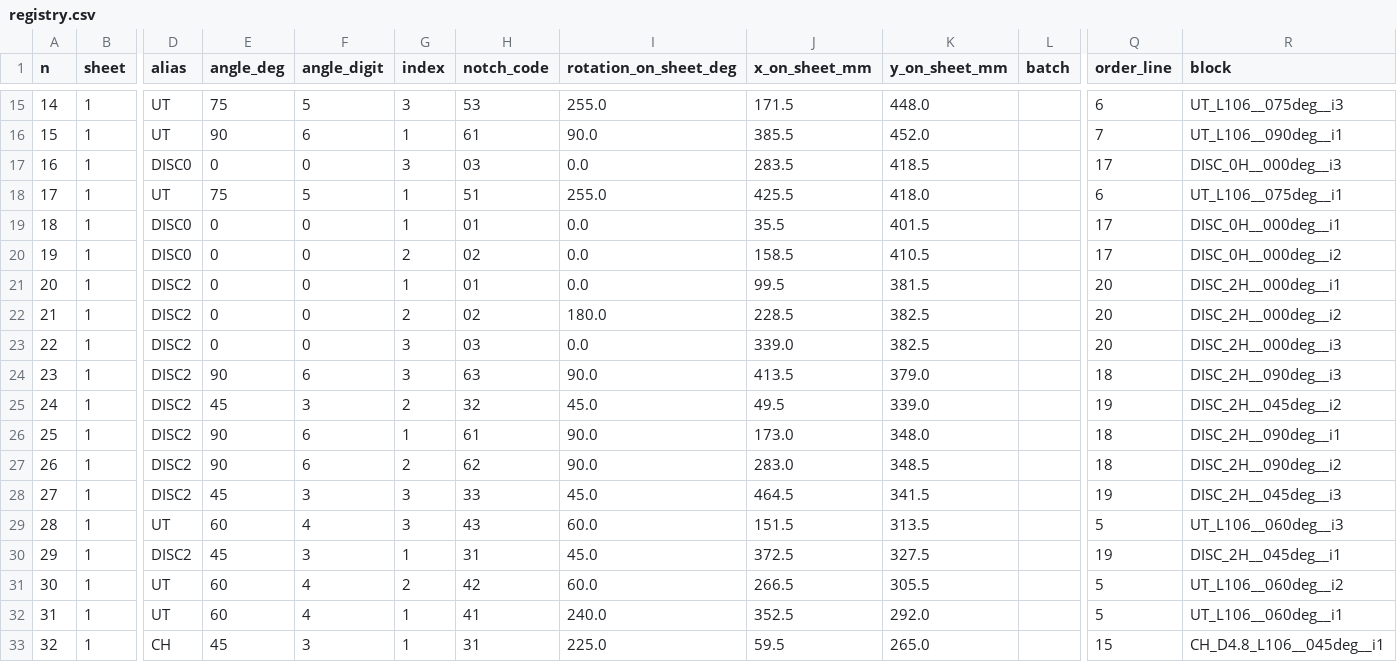
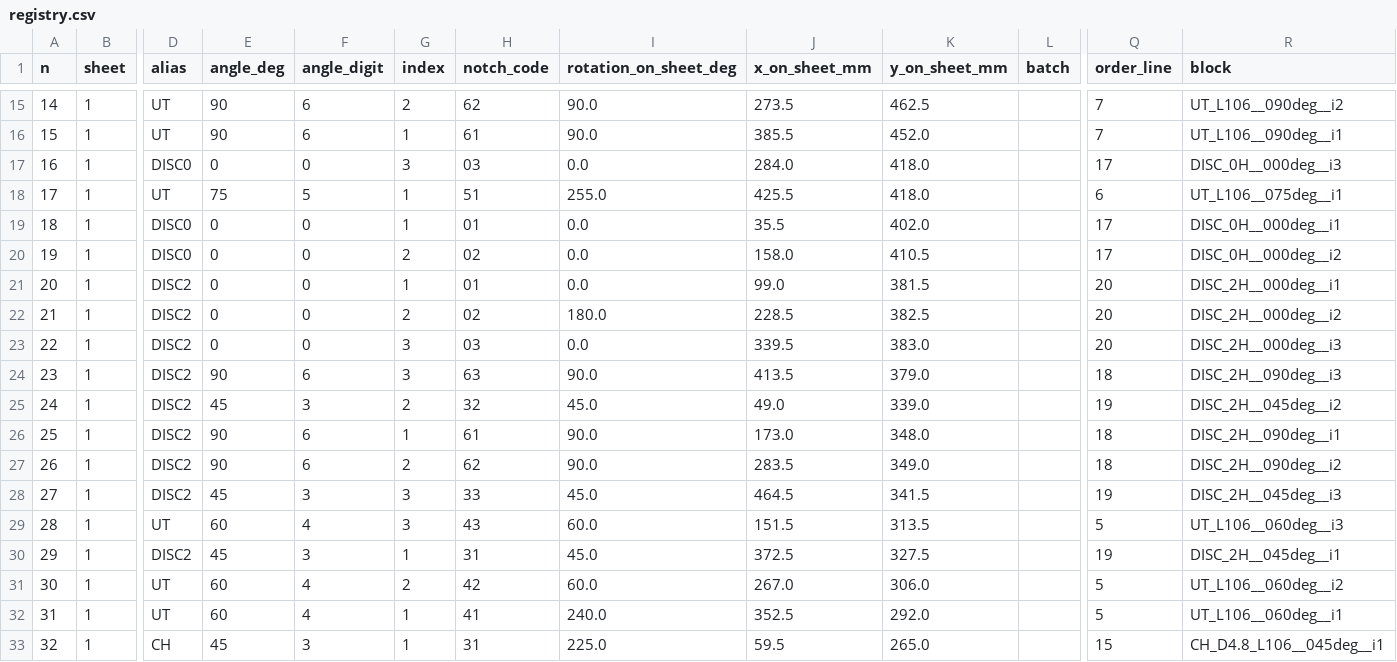
Before and after one commit to josselindavion/eth, a CSV file: cutting-sheets/output/ETH_600x500mm_SHEET_v20261030_CT/registry.csv, drawn as a sheet; only a part is shown, gaps mark what is left out; the diff covers the shown part only; the diff names each change by its address in the sheet, - before the commit and + after, or states it on an @@ line.

```diff
--- a/cutting-sheets/output/ETH_600x500mm_SHEET_v20261030_CT/registry.csv
+++ b/cutting-sheets/output/ETH_600x500mm_SHEET_v20261030_CT/registry.csv
-E15 (angle_deg): 75
+E15 (angle_deg): 90
-F15 (angle_digit): 5
+F15 (angle_digit): 6
-G15 (index): 3
+G15 (index): 2
-H15 (notch_code): 53
+H15 (notch_code): 62
-I15 (rotation_on_sheet_deg): 255.0
+I15 (rotation_on_sheet_deg): 90.0
-J15 (x_on_sheet_mm): 171.5
+J15 (x_on_sheet_mm): 273.5
-K15 (y_on_sheet_mm): 448.0
+K15 (y_on_sheet_mm): 462.5
-Q15 (order_line): 6
+Q15 (order_line): 7
-R15 (block): UT_L106__075deg__i3
+R15 (block): UT_L106__090deg__i2
-J17 (x_on_sheet_mm): 283.5
+J17 (x_on_sheet_mm): 284.0
-K17 (y_on_sheet_mm): 418.5
+K17 (y_on_sheet_mm): 418.0
-K19 (y_on_sheet_mm): 401.5
+K19 (y_on_sheet_mm): 402.0
-J20 (x_on_sheet_mm): 158.5
+J20 (x_on_sheet_mm): 158.0
-J21 (x_on_sheet_mm): 99.5
+J21 (x_on_sheet_mm): 99.0
-J23 (x_on_sheet_mm): 339.0
+J23 (x_on_sheet_mm): 339.5
-K23 (y_on_sheet_mm): 382.5
+K23 (y_on_sheet_mm): 383.0
-J25 (x_on_sheet_mm): 49.5
+J25 (x_on_sheet_mm): 49.0
-J27 (x_on_sheet_mm): 283.0
+J27 (x_on_sheet_mm): 283.5
-K27 (y_on_sheet_mm): 348.5
+K27 (y_on_sheet_mm): 349.0
-J31 (x_on_sheet_mm): 266.5
+J31 (x_on_sheet_mm): 267.0
-K31 (y_on_sheet_mm): 305.5
+K31 (y_on_sheet_mm): 306.0
```
Also changed, not shown: 27 edited cells elsewhere in this file, cutting-sheets/output/ETH_600x500mm_SHEET_v20261030_CT/check/pieces.csv, cutting-sheets/output/ETH_600x500mm_SHEET_v20261030_CT/placement.csv, 4 other files.
